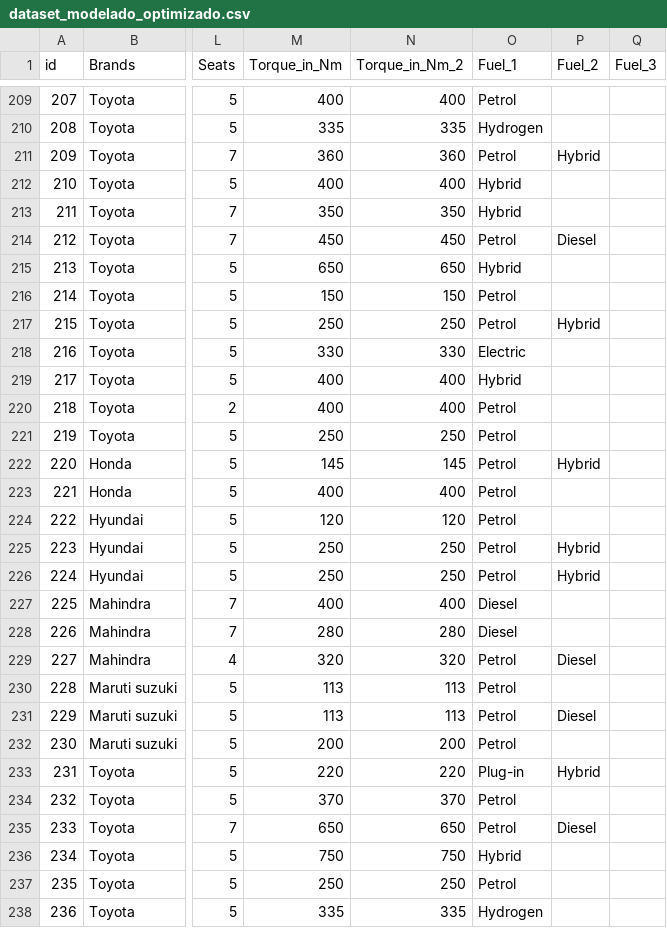
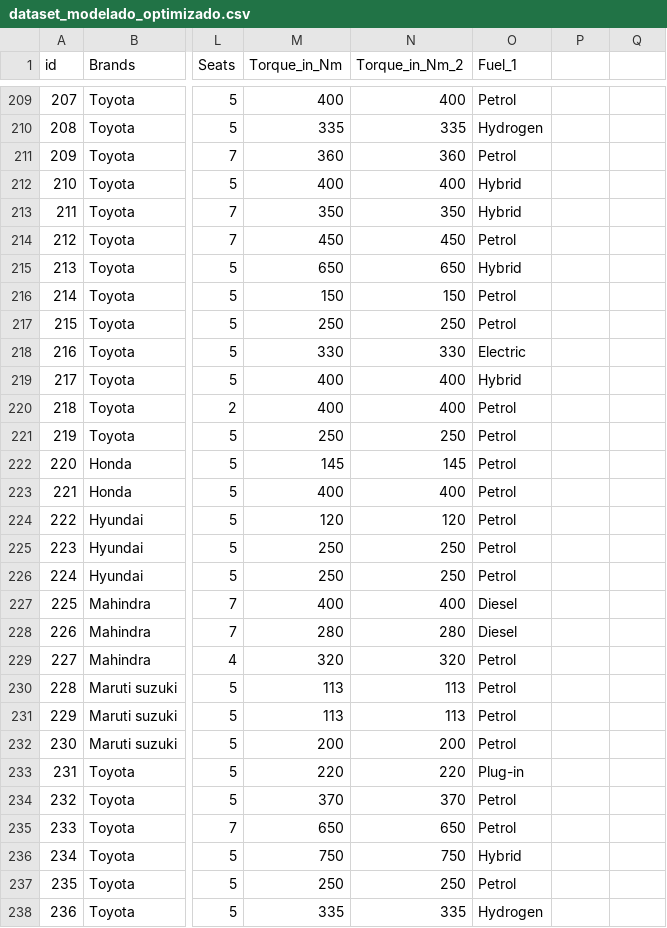
Before and after one commit to Kirutasu/F5ProjectV_ProblemaDeRegresion, a CSV file: data/dataset_modelado_optimizado.csv, drawn as a sheet; only a part is shown, gaps mark what is left out; the diff covers the shown part only; the diff names each change by its address in the sheet, - before the commit and + after, or states it on an @@ line.

Commit message:
data: actualizar dataset_modelado_optimizado.csv

```diff
--- a/data/dataset_modelado_optimizado.csv
+++ b/data/dataset_modelado_optimizado.csv
-P1: Fuel_2
+P1: (empty)
-Q1: Fuel_3
+Q1: (empty)
-P211: Hybrid
+P211: (empty)
-P214: Diesel
+P214: (empty)
-P217: Hybrid
+P217: (empty)
-P222: Hybrid
+P222: (empty)
-P225:P226: Hybrid
+P225:P226: (empty)
-P229: Diesel
+P229: (empty)
-P231: Diesel
+P231: (empty)
-P233: Hybrid
+P233: (empty)
-P235: Diesel
+P235: (empty)
```
Also changed, not shown: 54 edited cells elsewhere in this file.
